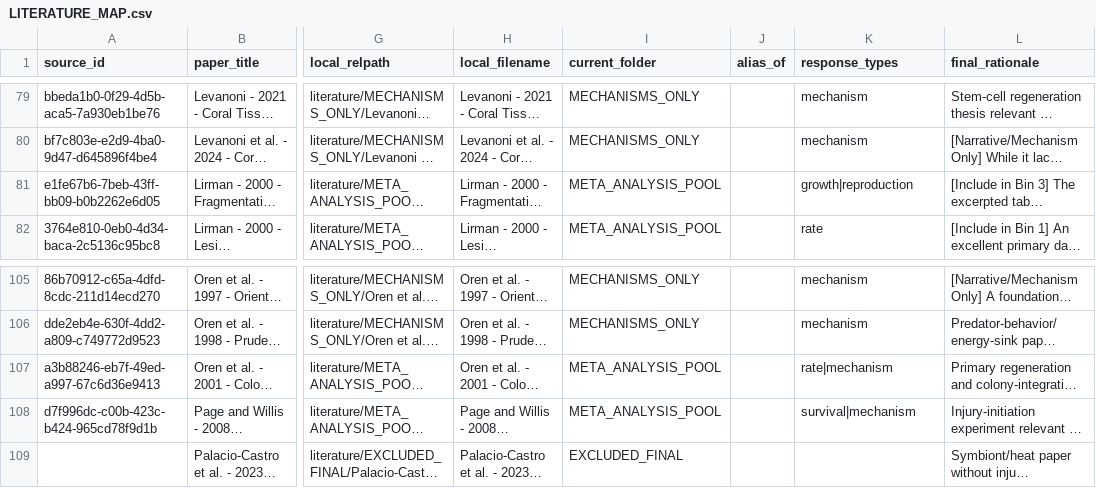
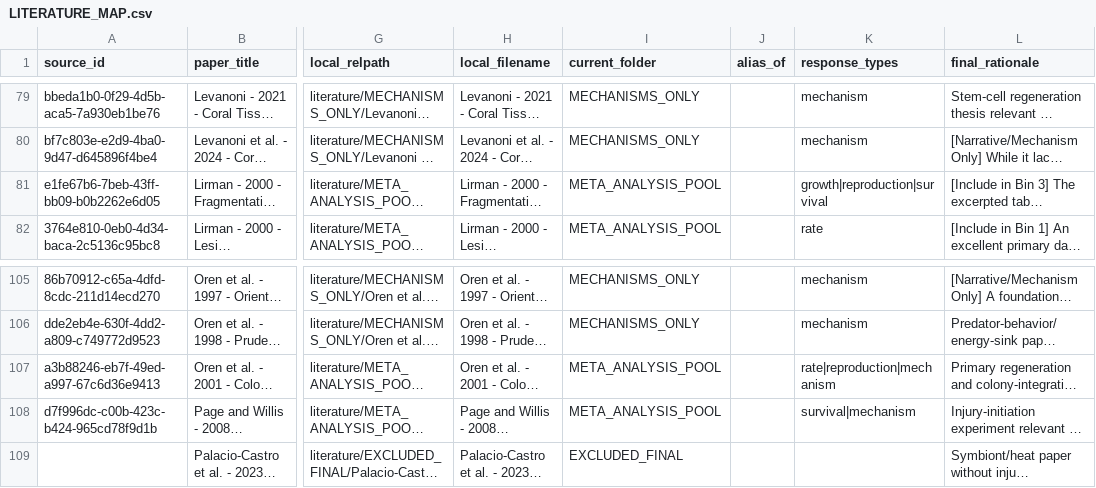
Before and after one commit to adrianstier/coral-regeneration-meta-analysis, a CSV file: data/literature/LITERATURE_MAP.csv, drawn as a sheet; only a part is shown, gaps mark what is left out; long unchanged cells end in …; the diff names each change by its address in the sheet, - before the commit and + after, or states it on an @@ line.

```diff
--- a/data/literature/LITERATURE_MAP.csv
+++ b/data/literature/LITERATURE_MAP.csv
-K81 (response_types): growth|reproduction
+K81 (response_types): growth|reproduction|survival
-K107 (response_types): rate|mechanism
+K107 (response_types): rate|reproduction|mechanism
```
Also changed, not shown: data/screening/HYPOTHESIS_X_RESPONSE_MATRIX.csv, data/screening/SCREENING_LOG_FINAL.csv, 15 other files.
